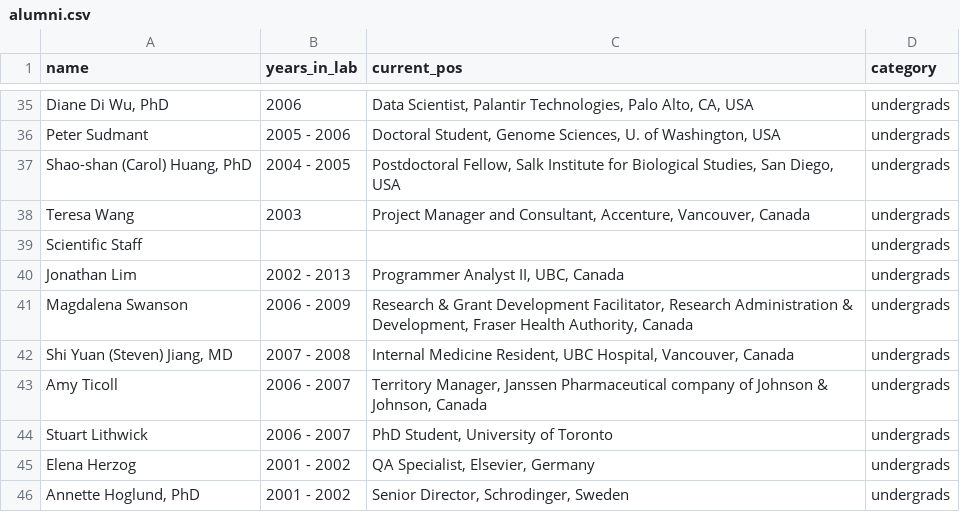
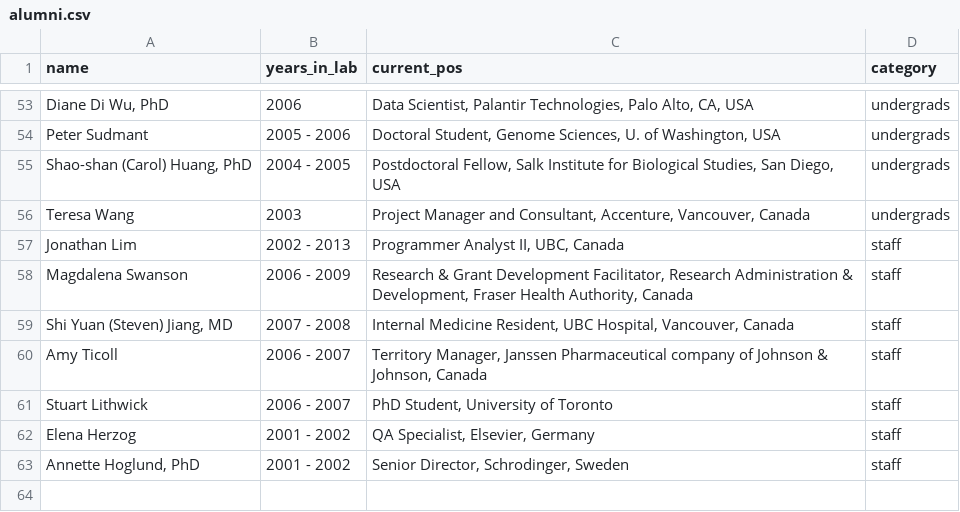
Before and after one commit to wassermanlab/wassermanlab.github.io, a CSV file: _data/alumni.csv, drawn as a sheet; only a part is shown, gaps mark what is left out; the diff covers the shown part only.

```diff
--- a/_data/alumni.csv
+++ b/_data/alumni.csv
@@ -49,9 +79,8 @@ Peter Sudmant,2005 - 2006,"Doctoral Student, Genome Sciences, U. of Washington,
 Teresa Wang,2003,"Project Manager and Consultant, Accenture, Vancouver, Canada",undergrads
-Scientific Staff,,,undergrads
-Jonathan Lim,2002 - 2013,"Programmer Analyst II, UBC, Canada",undergrads
-Magdalena Swanson,2006 - 2009,"Research & Grant Development Facilitator, Research Administration & Development, Fraser Health Authority, Canada",undergrads
-"Shi Yuan (Steven) Jiang, MD",2007 - 2008,"Internal Medicine Resident, UBC Hospital, Vancouver, Canada",undergrads
-Amy Ticoll,2006 - 2007,"Territory Manager, Janssen Pharmaceutical company of Johnson & Johnson, Canada",undergrads
-Stuart Lithwick,2006 - 2007,"PhD Student, University of Toronto",undergrads
-Elena Herzog,2001 - 2002,"QA Specialist, Elsevier, Germany",undergrads
-"Annette Hoglund, PhD",2001 - 2002,"Senior Director, Schrodinger, Sweden",undergrads
+Jonathan Lim,2002 - 2013,"Programmer Analyst II, UBC, Canada",staff
+Magdalena Swanson,2006 - 2009,"Research & Grant Development Facilitator, Research Administration & Development, Fraser Health Authority, Canada",staff
+"Shi Yuan (Steven) Jiang, MD",2007 - 2008,"Internal Medicine Resident, UBC Hospital, Vancouver, Canada",staff
+Amy Ticoll,2006 - 2007,"Territory Manager, Janssen Pharmaceutical company of Johnson & Johnson, Canada",staff
+Stuart Lithwick,2006 - 2007,"PhD Student, University of Toronto",staff
+Elena Herzog,2001 - 2002,"QA Specialist, Elsevier, Germany",staff
+"Annette Hoglund, PhD",2001 - 2002,"Senior Director, Schrodinger, Sweden",staff
```
Also changed, not shown: 26 added rows, 8 removed rows and 35 edited cells elsewhere in this file, 23 other files.
